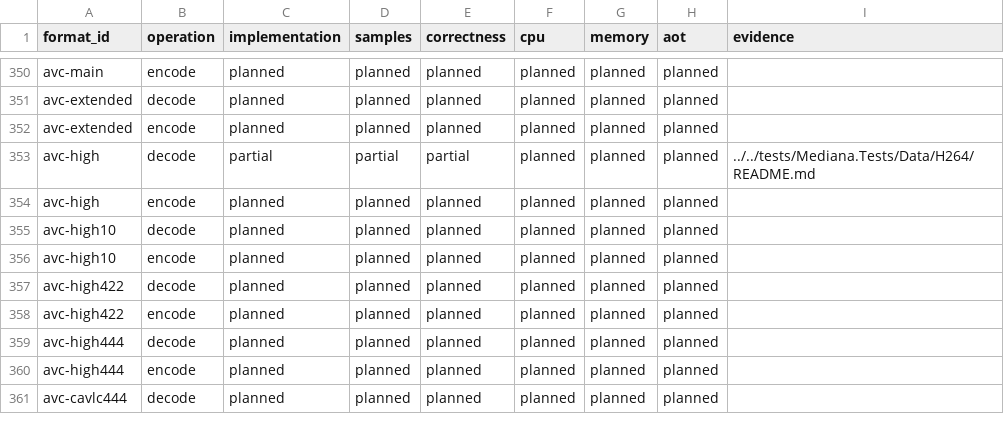
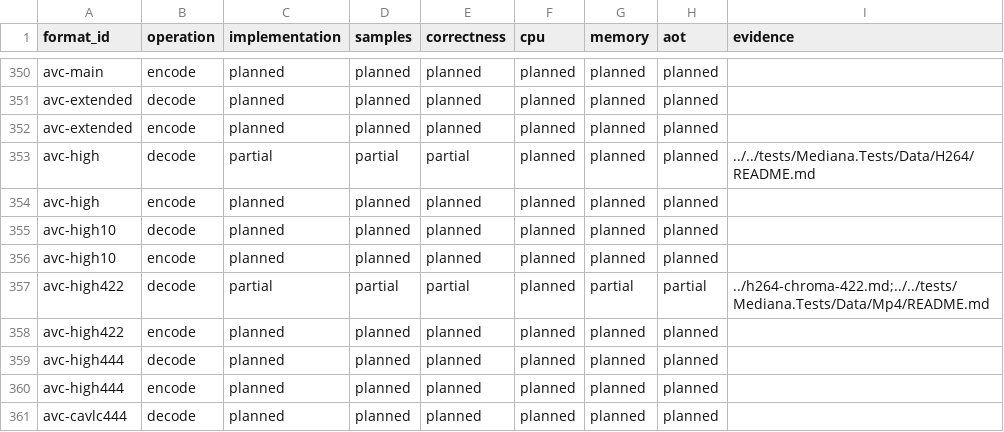
Before and after one commit to bvdcode/Mediana, a CSV file: docs/formats/checks.csv, drawn as a sheet; only a part is shown, gaps mark what is left out.

```diff
--- a/docs/formats/checks.csv
+++ b/docs/formats/checks.csv
@@ -356,3 +356,3 @@ avc-high10,decode,planned,planned,planned,planned,planned,planned,
 avc-high10,encode,planned,planned,planned,planned,planned,planned,
-avc-high422,decode,planned,planned,planned,planned,planned,planned,
+avc-high422,decode,partial,partial,partial,planned,partial,partial,../h264-chroma-422.md;../../tests/Mediana.Tests/Data/Mp4/README.md
 avc-high422,encode,planned,planned,planned,planned,planned,planned,
```
Also changed, not shown: docs/formats/catalog.csv, 44 other files.
